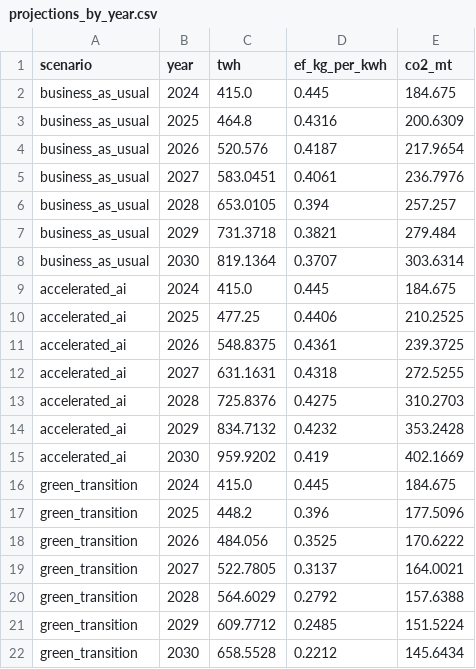
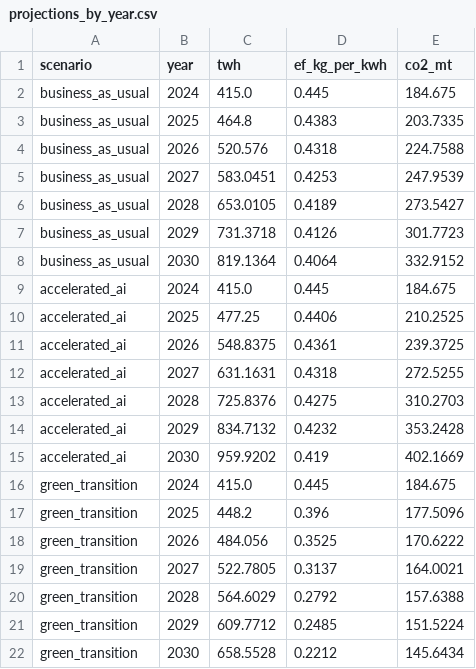
Before and after one commit to AdyaS2010/Data-Center-Carbon-Footprint, a CSV file: output/tables/projections_by_year.csv, drawn as a sheet.

```diff
--- a/output/tables/projections_by_year.csv
+++ b/output/tables/projections_by_year.csv
@@ -2,8 +2,8 @@ scenario,year,twh,ef_kg_per_kwh,co2_mt
 business_as_usual,2024,415.0,0.445,184.675
-business_as_usual,2025,464.8,0.4316,200.6309
-business_as_usual,2026,520.576,0.4187,217.9654
-business_as_usual,2027,583.0451,0.4061,236.7976
-business_as_usual,2028,653.0105,0.394,257.257
-business_as_usual,2029,731.3718,0.3821,279.484
-business_as_usual,2030,819.1364,0.3707,303.6314
+business_as_usual,2025,464.8,0.4383,203.7335
+business_as_usual,2026,520.576,0.4318,224.7588
+business_as_usual,2027,583.0451,0.4253,247.9539
+business_as_usual,2028,653.0105,0.4189,273.5427
+business_as_usual,2029,731.3718,0.4126,301.7723
+business_as_usual,2030,819.1364,0.4064,332.9152
 accelerated_ai,2024,415.0,0.445,184.675
```
Also changed, not shown: output/tables/projection_sensitivity.csv, 7 other files.
